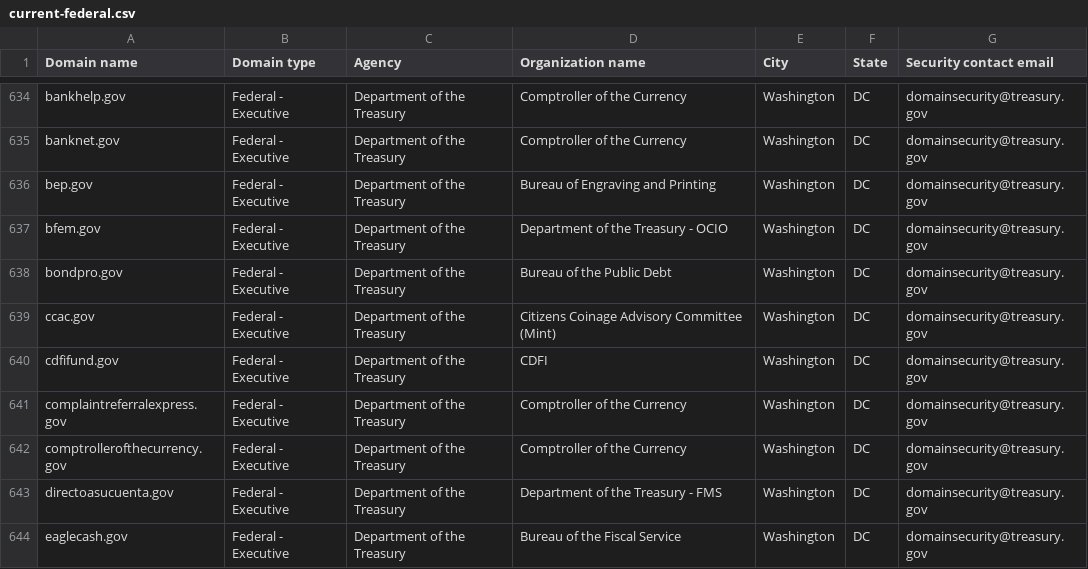
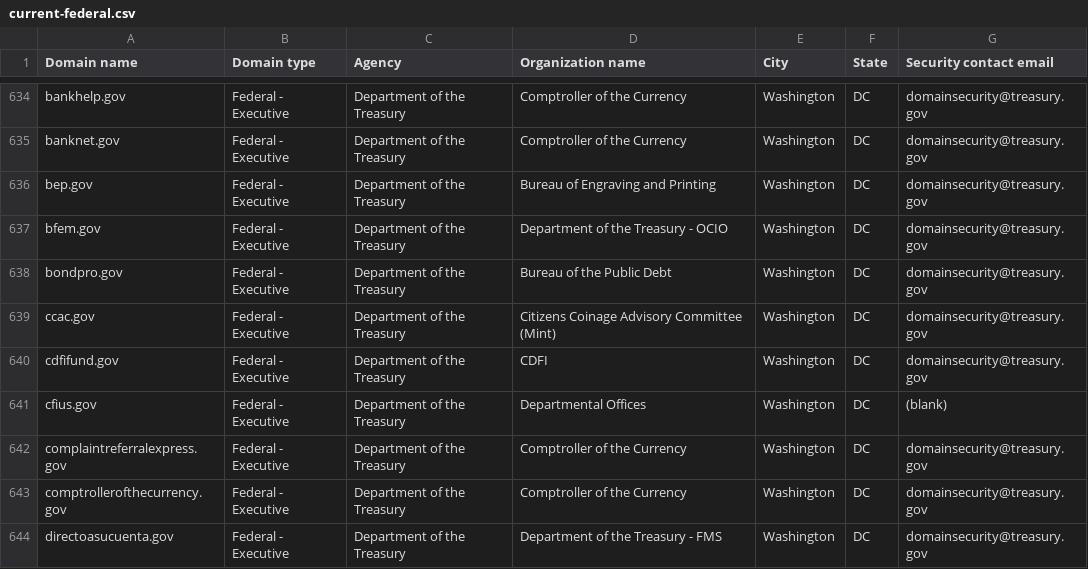
Before and after one commit to zandercymatics/dotgov-data, a CSV file: current-federal.csv, drawn as a sheet; only a part is shown, gaps mark what is left out; the shorter side is filled out with more unchanged rows; the diff names each change by its address in the sheet, - before the commit and + after, or states it on an @@ line.

Commit message:
Flat: latest data (2024-04-30T06:26:58.936Z) {   "date": "2024-04-30T06:26:58.936Z",   "files": [     {       "name": "current-federal.csv",       "deltaBytes": 101,       "source": "https://manage.get.gov/api/v1/get-report/current-federal"     },     {       "name": "current-full.csv",       "deltaBytes": 720,       "source": "https://manage.get.gov/api/v1/get-report/current-full"     }   ] }

```diff
--- a/current-federal.csv
+++ b/current-federal.csv
+row 641: cfius.gov | Federal - Executive | Department of the Treasury | Departmental Offices | Washington | DC | (blank)
```
Also changed, not shown: 1 other file.
